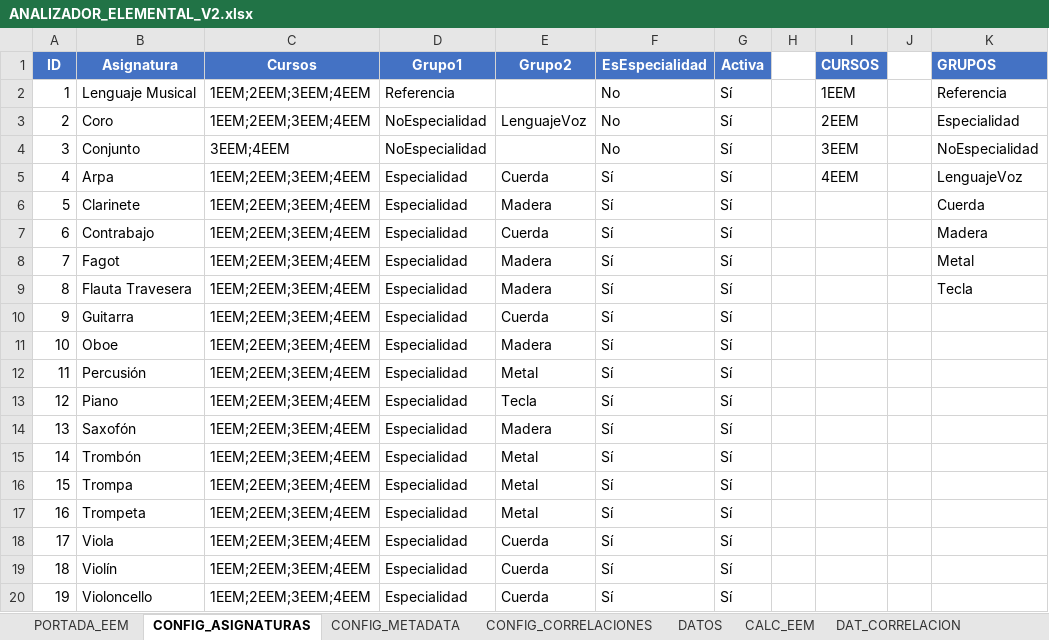
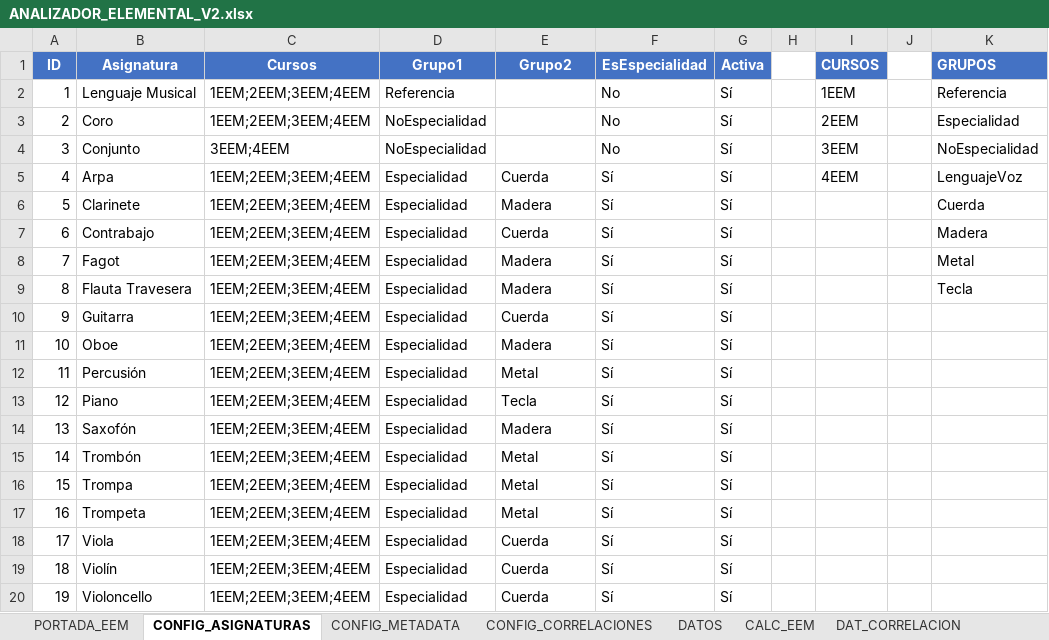
Before and after one commit to JLMirallesB/DashboardAcademico, an Excel workbook: public/data/ANALIZADOR_ELEMENTAL_V2.xlsx, sheet CONFIG_ASIGNATURAS, drawn as a sheet; values as stored, in another font and other column widths than the file's, no borders; the diff names each change by its address in the sheet, - before the commit and + after, or states it on an @@ line.

```diff
--- a/public/data/ANALIZADOR_ELEMENTAL_V2.xlsx (sheet CONFIG_ASIGNATURAS)
+++ b/public/data/ANALIZADOR_ELEMENTAL_V2.xlsx (sheet CONFIG_ASIGNATURAS)
-E3 (Grupo2): LenguajeVoz
+E3 (Grupo2): (empty)
```
